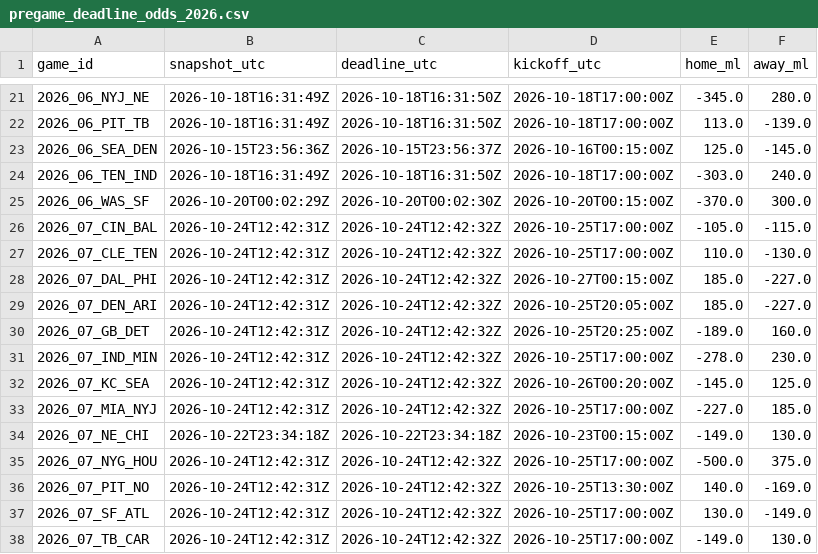
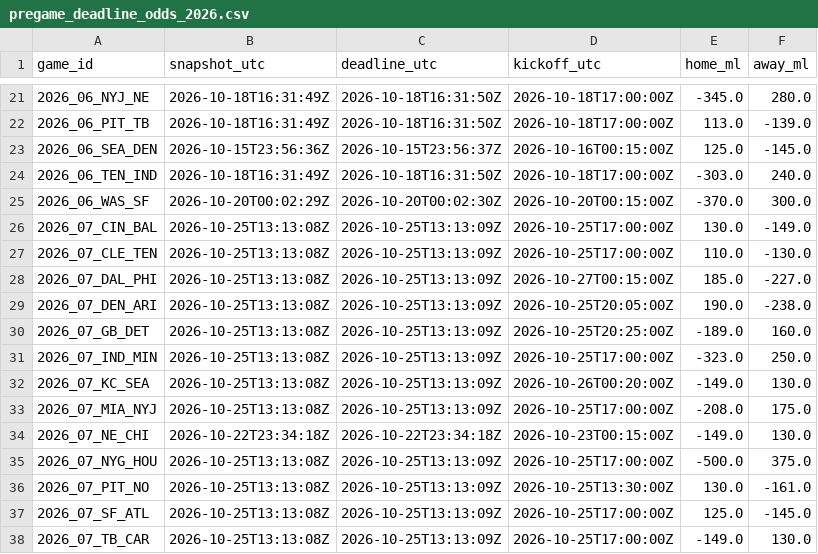
Before and after one commit to stiff25/NFL-Model, a CSV file: data/pregame_deadline_odds_2026.csv, drawn as a sheet; only a part is shown, gaps mark what is left out.

```diff
--- a/data/pregame_deadline_odds_2026.csv
+++ b/data/pregame_deadline_odds_2026.csv
@@ -25,14 +25,14 @@ game_id,snapshot_utc,deadline_utc,kickoff_utc,home_ml,away_ml
 2026_06_WAS_SF,2026-10-20T00:02:29Z,2026-10-20T00:02:30Z,2026-10-20T00:15:00Z,-370.0,300.0
-2026_07_CIN_BAL,2026-10-24T12:42:31Z,2026-10-24T12:42:32Z,2026-10-25T17:00:00Z,-105.0,-115.0
-2026_07_CLE_TEN,2026-10-24T12:42:31Z,2026-10-24T12:42:32Z,2026-10-25T17:00:00Z,110.0,-130.0
-2026_07_DAL_PHI,2026-10-24T12:42:31Z,2026-10-24T12:42:32Z,2026-10-27T00:15:00Z,185.0,-227.0
-2026_07_DEN_ARI,2026-10-24T12:42:31Z,2026-10-24T12:42:32Z,2026-10-25T20:05:00Z,185.0,-227.0
-2026_07_GB_DET,2026-10-24T12:42:31Z,2026-10-24T12:42:32Z,2026-10-25T20:25:00Z,-189.0,160.0
-2026_07_IND_MIN,2026-10-24T12:42:31Z,2026-10-24T12:42:32Z,2026-10-25T17:00:00Z,-278.0,230.0
-2026_07_KC_SEA,2026-10-24T12:42:31Z,2026-10-24T12:42:32Z,2026-10-26T00:20:00Z,-145.0,125.0
-2026_07_MIA_NYJ,2026-10-24T12:42:31Z,2026-10-24T12:42:32Z,2026-10-25T17:00:00Z,-227.0,185.0
+2026_07_CIN_BAL,2026-10-25T13:13:08Z,2026-10-25T13:13:09Z,2026-10-25T17:00:00Z,130.0,-149.0
+2026_07_CLE_TEN,2026-10-25T13:13:08Z,2026-10-25T13:13:09Z,2026-10-25T17:00:00Z,110.0,-130.0
+2026_07_DAL_PHI,2026-10-25T13:13:08Z,2026-10-25T13:13:09Z,2026-10-27T00:15:00Z,185.0,-227.0
+2026_07_DEN_ARI,2026-10-25T13:13:08Z,2026-10-25T13:13:09Z,2026-10-25T20:05:00Z,190.0,-238.0
+2026_07_GB_DET,2026-10-25T13:13:08Z,2026-10-25T13:13:09Z,2026-10-25T20:25:00Z,-189.0,160.0
+2026_07_IND_MIN,2026-10-25T13:13:08Z,2026-10-25T13:13:09Z,2026-10-25T17:00:00Z,-323.0,250.0
+2026_07_KC_SEA,2026-10-25T13:13:08Z,2026-10-25T13:13:09Z,2026-10-26T00:20:00Z,-149.0,130.0
+2026_07_MIA_NYJ,2026-10-25T13:13:08Z,2026-10-25T13:13:09Z,2026-10-25T17:00:00Z,-208.0,175.0
 2026_07_NE_CHI,2026-10-22T23:34:18Z,2026-10-22T23:34:18Z,2026-10-23T00:15:00Z,-149.0,130.0
-2026_07_NYG_HOU,2026-10-24T12:42:31Z,2026-10-24T12:42:32Z,2026-10-25T17:00:00Z,-500.0,375.0
-2026_07_PIT_NO,2026-10-24T12:42:31Z,2026-10-24T12:42:32Z,2026-10-25T13:30:00Z,140.0,-169.0
-2026_07_SF_ATL,2026-10-24T12:42:31Z,2026-10-24T12:42:32Z,2026-10-25T17:00:00Z,130.0,-149.0
-2026_07_TB_CAR,2026-10-24T12:42:31Z,2026-10-24T12:42:32Z,2026-10-25T17:00:00Z,-149.0,130.0
+2026_07_NYG_HOU,2026-10-25T13:13:08Z,2026-10-25T13:13:09Z,2026-10-25T17:00:00Z,-500.0,375.0
+2026_07_PIT_NO,2026-10-25T13:13:08Z,2026-10-25T13:13:09Z,2026-10-25T13:30:00Z,130.0,-161.0
+2026_07_SF_ATL,2026-10-25T13:13:08Z,2026-10-25T13:13:09Z,2026-10-25T17:00:00Z,125.0,-145.0
+2026_07_TB_CAR,2026-10-25T13:13:08Z,2026-10-25T13:13:09Z,2026-10-25T17:00:00Z,-149.0,130.0
```
Also changed, not shown: 6 other files.
